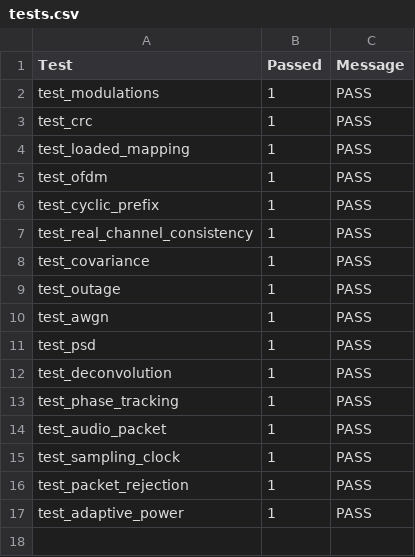
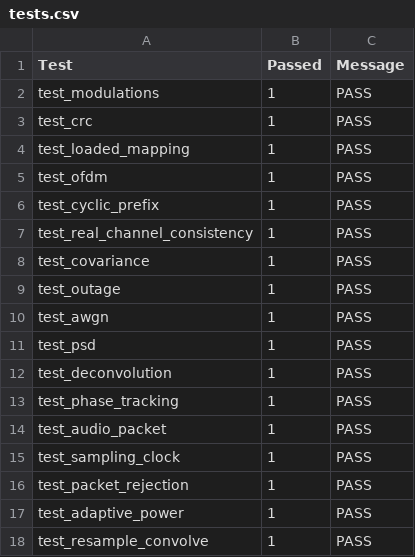
Before and after one commit to juslookin/acoustic_ofdm_matlab, a CSV file: results/tests.csv, drawn as a sheet; the diff names each change by its address in the sheet, - before the commit and + after, or states it on an @@ line.

Commit message:
your message

```diff
--- a/results/tests.csv
+++ b/results/tests.csv
+row 18: test_resample_convolve | 1 | PASS
```
Also changed, not shown: 16 other files.
